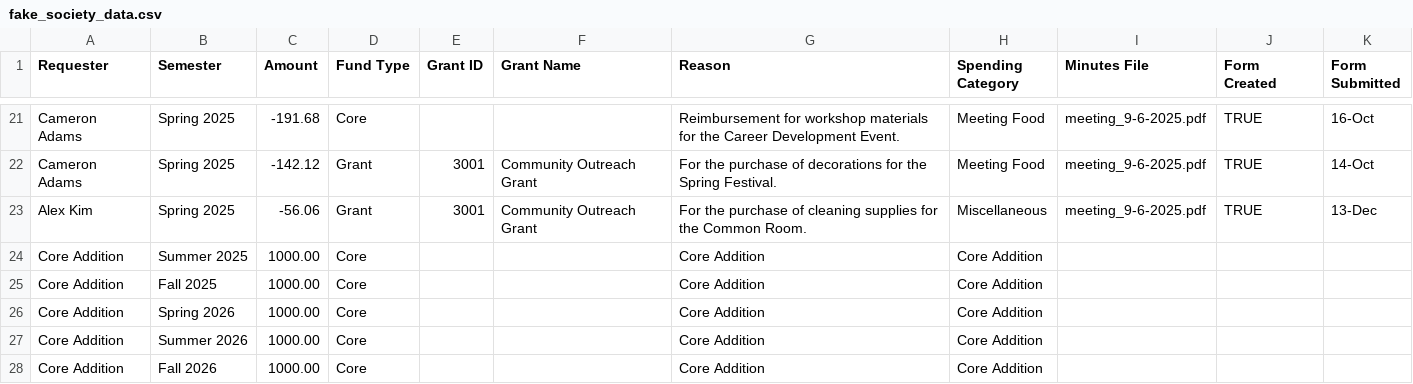
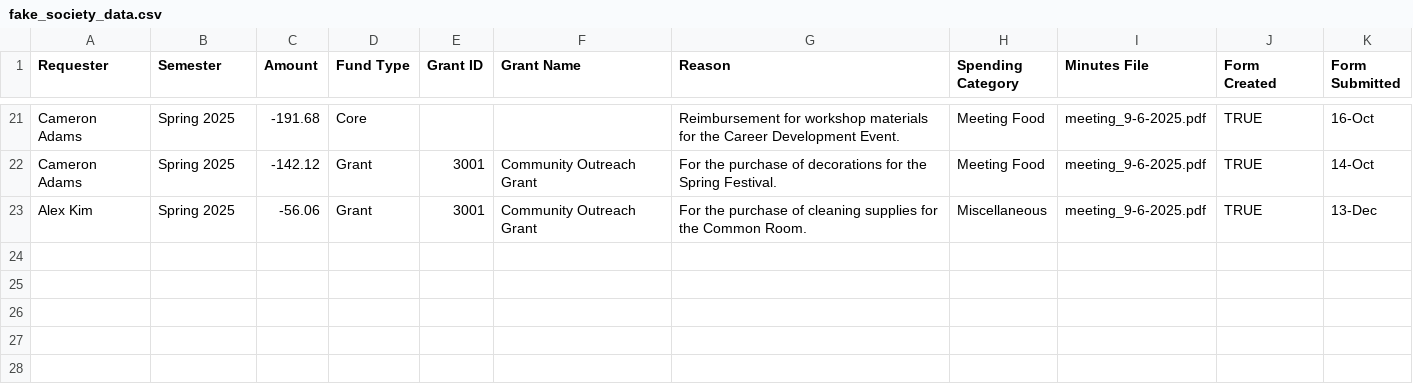
Before and after one commit to AnangaB/Financial-Dasboard-For-Clubs, a CSV file: public/dataset/fake_society_data.csv, drawn as a sheet; only a part is shown, gaps mark what is left out; the diff names each change by its address in the sheet, - before the commit and + after, or states it on an @@ line.

```diff
--- a/public/dataset/fake_society_data.csv
+++ b/public/dataset/fake_society_data.csv
-row 24: Core Addition | Summer 2025 | 1000.00 | Core |  |  | Core Addition | Core Addition
-row 25: Core Addition | Fall 2025 | 1000.00 | Core |  |  | Core Addition | Core Addition
-row 26: Core Addition | Spring 2026 | 1000.00 | Core |  |  | Core Addition | Core Addition
-row 27: Core Addition | Summer 2026 | 1000.00 | Core |  |  | Core Addition | Core Addition
-row 28: Core Addition | Fall 2026 | 1000.00 | Core |  |  | Core Addition | Core Addition
```
Also changed, not shown: 5 other files.
